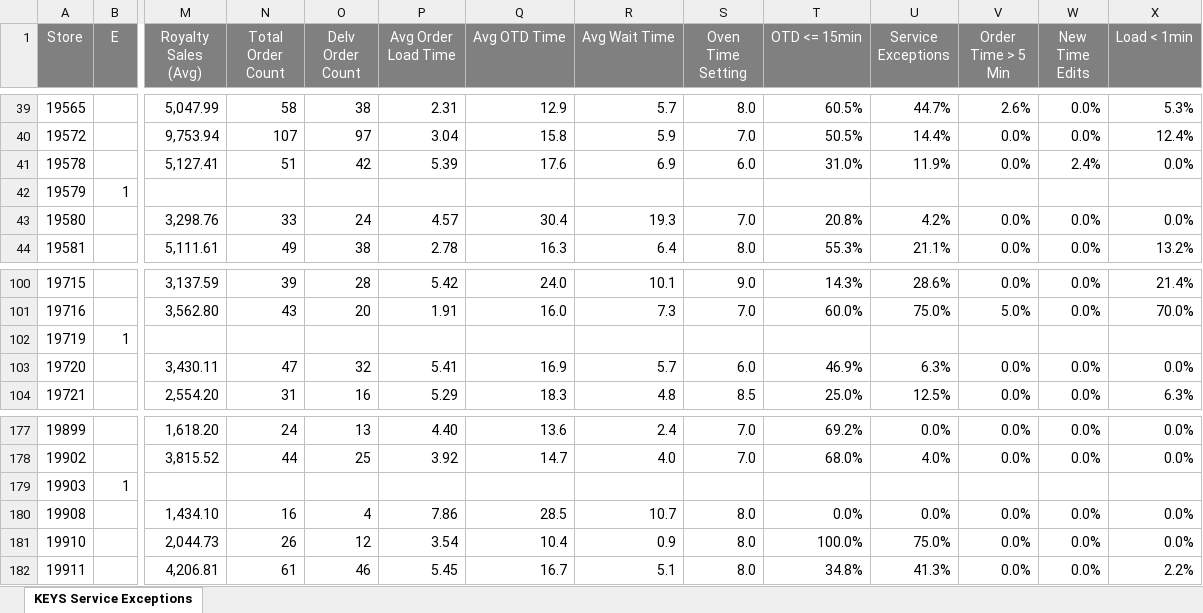
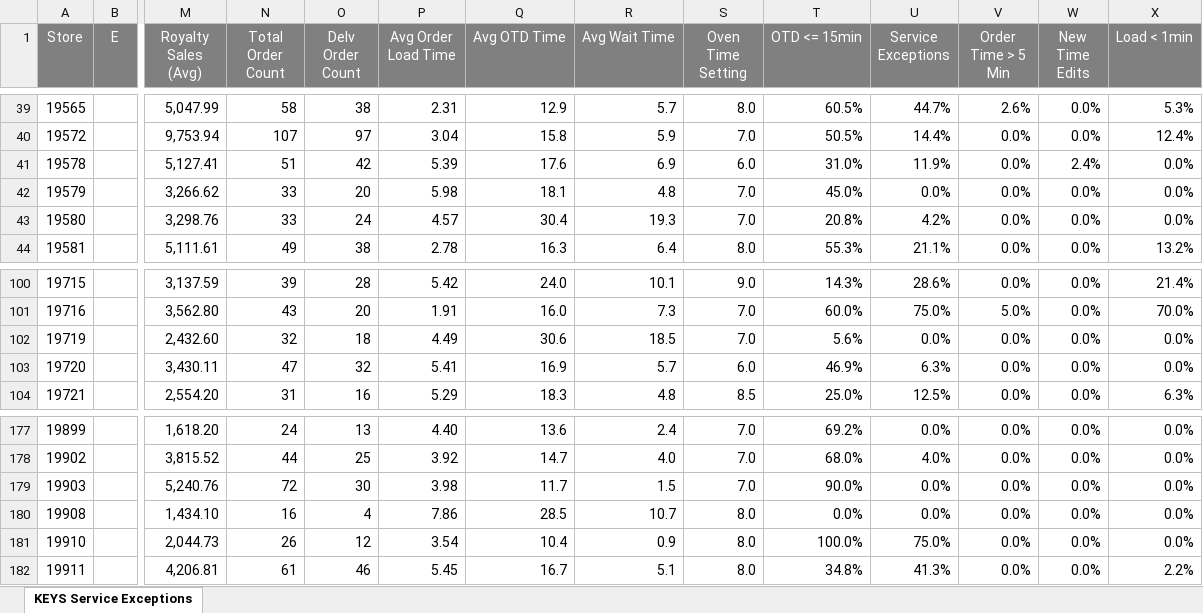
Before and after one commit to murilosporto-cpu/adt-extr-exceptions, an Excel workbook: dados_all_stores/KEYS Service Exceptions - All Stores (Stores) (2026-10-21).xlsx, sheet KEYS Service Exceptions, drawn as a sheet; only a part is shown, gaps mark what is left out; values as stored, in another font and other column widths than the file's, no borders; the diff covers the shown part only; the diff names each change by its address in the sheet, - before the commit and + after, or states it on an @@ line.

```diff
--- a/dados_all_stores/KEYS Service Exceptions - All Stores (Stores) (2026-10-21).xlsx (sheet KEYS Service Exceptions)
+++ b/dados_all_stores/KEYS Service Exceptions - All Stores (Stores) (2026-10-21).xlsx (sheet KEYS Service Exceptions)
-B42 (E): 1
+B42 (E): (empty)
-M42 (Royalty Sales (Avg)): (empty)
+M42 (Royalty Sales (Avg)): 3,266.62
-N42 (Total Order Count): (empty)
+N42 (Total Order Count): 33
-O42 (Delv Order Count): (empty)
+O42 (Delv Order Count): 20
-P42 (Avg Order Load Time): (empty)
+P42 (Avg Order Load Time): 5.98
-Q42 (Avg OTD Time): (empty)
+Q42 (Avg OTD Time): 18.1
-R42 (Avg Wait Time): (empty)
+R42 (Avg Wait Time): 4.8
-S42 (Oven Time Setting): (empty)
+S42 (Oven Time Setting): 7.0
-T42 (OTD <= 15min): (empty)
+T42 (OTD <= 15min): 45.0%
-U42 (Service Exceptions): (empty)
+U42 (Service Exceptions): 0.0%
-V42 (Order Time > 5 Min): (empty)
+V42 (Order Time > 5 Min): 0.0%
-W42 (New Time Edits): (empty)
+W42 (New Time Edits): 0.0%
-X42 (Load < 1min): (empty)
+X42 (Load < 1min): 0.0%
-B102 (E): 1
+B102 (E): (empty)
-M102 (Royalty Sales (Avg)): (empty)
+M102 (Royalty Sales (Avg)): 2,432.60
-N102 (Total Order Count): (empty)
+N102 (Total Order Count): 32
-O102 (Delv Order Count): (empty)
+O102 (Delv Order Count): 18
-P102 (Avg Order Load Time): (empty)
+P102 (Avg Order Load Time): 4.49
-Q102 (Avg OTD Time): (empty)
+Q102 (Avg OTD Time): 30.6
-R102 (Avg Wait Time): (empty)
+R102 (Avg Wait Time): 18.5
-S102 (Oven Time Setting): (empty)
+S102 (Oven Time Setting): 7.0
-T102 (OTD <= 15min): (empty)
+T102 (OTD <= 15min): 5.6%
-U102 (Service Exceptions): (empty)
+U102 (Service Exceptions): 0.0%
-V102 (Order Time > 5 Min): (empty)
+V102 (Order Time > 5 Min): 0.0%
-W102 (New Time Edits): (empty)
+W102 (New Time Edits): 0.0%
-X102 (Load < 1min): (empty)
+X102 (Load < 1min): 0.0%
-B179 (E): 1
+B179 (E): (empty)
-M179 (Royalty Sales (Avg)): (empty)
+M179 (Royalty Sales (Avg)): 5,240.76
-N179 (Total Order Count): (empty)
+N179 (Total Order Count): 72
-O179 (Delv Order Count): (empty)
+O179 (Delv Order Count): 30
-P179 (Avg Order Load Time): (empty)
+P179 (Avg Order Load Time): 3.98
-Q179 (Avg OTD Time): (empty)
+Q179 (Avg OTD Time): 11.7
-R179 (Avg Wait Time): (empty)
+R179 (Avg Wait Time): 1.5
-S179 (Oven Time Setting): (empty)
+S179 (Oven Time Setting): 7.0
-T179 (OTD <= 15min): (empty)
+T179 (OTD <= 15min): 90.0%
-U179 (Service Exceptions): (empty)
+U179 (Service Exceptions): 0.0%
-V179 (Order Time > 5 Min): (empty)
+V179 (Order Time > 5 Min): 0.0%
-W179 (New Time Edits): (empty)
+W179 (New Time Edits): 0.0%
-X179 (Load < 1min): (empty)
+X179 (Load < 1min): 0.0%
```
Also changed, not shown: 44 edited cells elsewhere in this sheet, dados_all_stores/KEYS Service Exceptions - All Stores (Stores) (2026-10-22).xlsx, dados_all_stores/Keys Summary - All Stores (Stores) (2026-10-13).xlsx, 28 other files.
